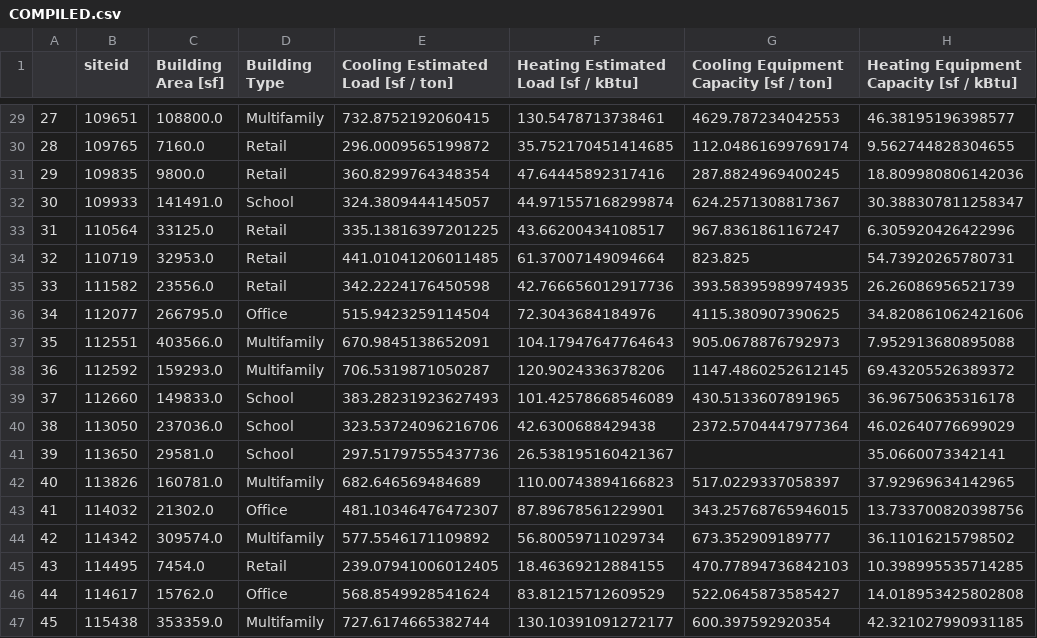
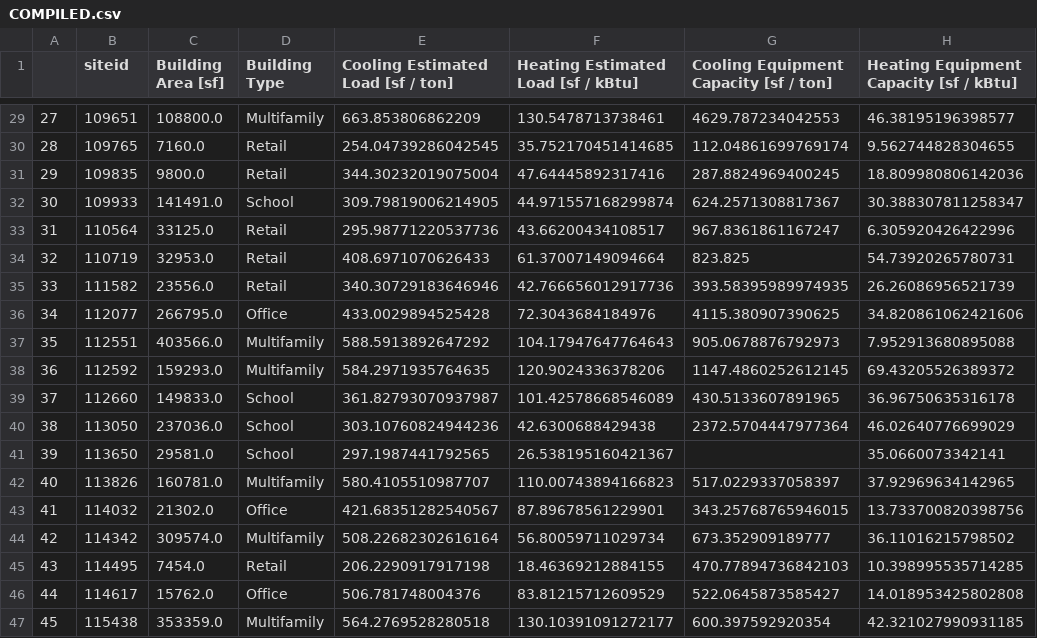
Before and after one commit to sspiel4/OCCE_HVAC_Comparison, a CSV file: RESULTS/COMPILED.csv, drawn as a sheet; only a part is shown, gaps mark what is left out; the diff covers the shown part only.

```diff
--- a/RESULTS/COMPILED.csv
+++ b/RESULTS/COMPILED.csv
@@ -29,19 +29,19 @@
-27,109651,108800.0,Multifamily,732.8752192060415,130.5478713738461,4629.787234042553,46.38195196398577
-28,109765,7160.0,Retail,296.0009565199872,35.752170451414685,112.04861699769174,9.562744828304655
-29,109835,9800.0,Retail,360.8299764348354,47.64445892317416,287.8824969400245,18.809980806142036
-30,109933,141491.0,School,324.3809444145057,44.971557168299874,624.2571308817367,30.388307811258347
-31,110564,33125.0,Retail,335.13816397201225,43.66200434108517,967.8361861167247,6.305920426422996
-32,110719,32953.0,Retail,441.01041206011485,61.37007149094664,823.825,54.73920265780731
-33,111582,23556.0,Retail,342.2224176450598,42.766656012917736,393.58395989974935,26.26086956521739
-34,112077,266795.0,Office,515.9423259114504,72.3043684184976,4115.380907390625,34.820861062421606
-35,112551,403566.0,Multifamily,670.9845138652091,104.17947647764643,905.0678876792973,7.952913680895088
-36,112592,159293.0,Multifamily,706.5319871050287,120.9024336378206,1147.4860252612145,69.43205526389372
-37,112660,149833.0,School,383.28231923627493,101.42578668546089,430.5133607891965,36.96750635316178
-38,113050,237036.0,School,323.53724096216706,42.6300688429438,2372.5704447977364,46.02640776699029
-39,113650,29581.0,School,297.51797555437736,26.538195160421367,,35.0660073342141
-40,113826,160781.0,Multifamily,682.646569484689,110.00743894166823,517.0229337058397,37.92969634142965
-41,114032,21302.0,Office,481.10346476472307,87.89678561229901,343.25768765946015,13.733700820398756
-42,114342,309574.0,Multifamily,577.5546171109892,56.80059711029734,673.352909189777,36.11016215798502
-43,114495,7454.0,Retail,239.07941006012405,18.46369212884155,470.77894736842103,10.398995535714285
-44,114617,15762.0,Office,568.8549928541624,83.81215712609529,522.0645873585427,14.018953425802808
-45,115438,353359.0,Multifamily,727.6174665382744,130.10391091272177,600.397592920354,42.321027990931185
+27,109651,108800.0,Multifamily,663.853806862209,130.5478713738461,4629.787234042553,46.38195196398577
+28,109765,7160.0,Retail,254.04739286042545,35.752170451414685,112.04861699769174,9.562744828304655
+29,109835,9800.0,Retail,344.30232019075004,47.64445892317416,287.8824969400245,18.809980806142036
+30,109933,141491.0,School,309.79819006214905,44.971557168299874,624.2571308817367,30.388307811258347
+31,110564,33125.0,Retail,295.98771220537736,43.66200434108517,967.8361861167247,6.305920426422996
+32,110719,32953.0,Retail,408.6971070626433,61.37007149094664,823.825,54.73920265780731
+33,111582,23556.0,Retail,340.30729183646946,42.766656012917736,393.58395989974935,26.26086956521739
+34,112077,266795.0,Office,433.0029894525428,72.3043684184976,4115.380907390625,34.820861062421606
+35,112551,403566.0,Multifamily,588.5913892647292,104.17947647764643,905.0678876792973,7.952913680895088
+36,112592,159293.0,Multifamily,584.2971935764635,120.9024336378206,1147.4860252612145,69.43205526389372
+37,112660,149833.0,School,361.82793070937987,101.42578668546089,430.5133607891965,36.96750635316178
+38,113050,237036.0,School,303.10760824944236,42.6300688429438,2372.5704447977364,46.02640776699029
+39,113650,29581.0,School,297.1987441792565,26.538195160421367,,35.0660073342141
+40,113826,160781.0,Multifamily,580.4105510987707,110.00743894166823,517.0229337058397,37.92969634142965
+41,114032,21302.0,Office,421.68351282540567,87.89678561229901,343.25768765946015,13.733700820398756
+42,114342,309574.0,Multifamily,508.22682302616164,56.80059711029734,673.352909189777,36.11016215798502
+43,114495,7454.0,Retail,206.2290917917198,18.46369212884155,470.77894736842103,10.398995535714285
+44,114617,15762.0,Office,506.781748004376,83.81215712609529,522.0645873585427,14.018953425802808
+45,115438,353359.0,Multifamily,564.2769528280518,130.10391091272177,600.397592920354,42.321027990931185
```
Also changed, not shown: 24 edited cells elsewhere in this file, COOLINGLOADENV.csv, RESULTS/ENV_GAIN.csv, 2 other files.
